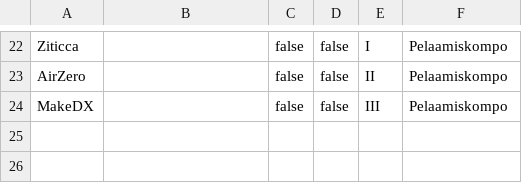
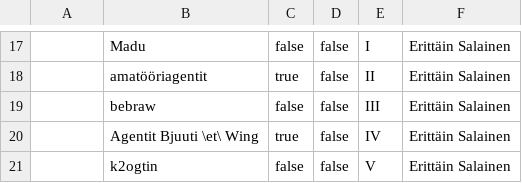
Before and after one commit to zertap/DiplomaGenerator, a CSV file: results.csv, drawn as a sheet; only a part is shown, gaps mark what is left out; the diff covers the shown part only.

Commit message:
2014 results

```diff
--- a/results.csv
+++ b/results.csv
@@ -22,3 +17,5 @@
-"Ziticca",,"false","false","I","Pelaamiskompo"
-"AirZero",,"false","false","II","Pelaamiskompo"
-"MakeDX",,"false","false","III","Pelaamiskompo"
+,"Madu","false","false","I","Erittäin Salainen"
+,"amatööriagentit","true","false","II","Erittäin Salainen"
+,"bebraw","false","false","III","Erittäin Salainen"
+,"Agentit Bjuuti \et\ Wing","true","false","IV","Erittäin Salainen"
+,"k2ogtin","false","false","V","Erittäin Salainen"
```
Also changed, not shown: 9 added rows, 14 removed rows and 14 edited cells elsewhere in this file.
